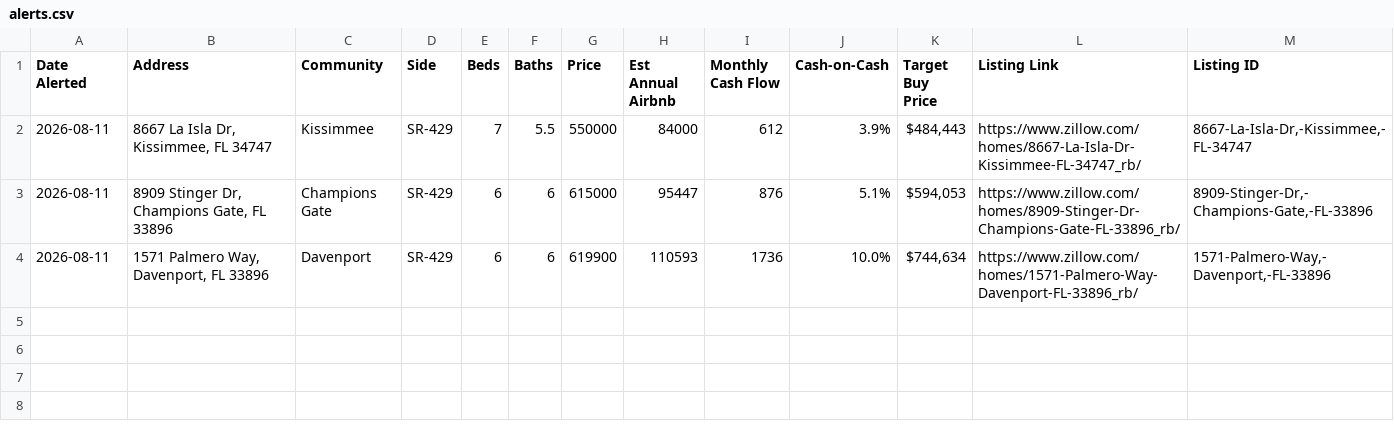
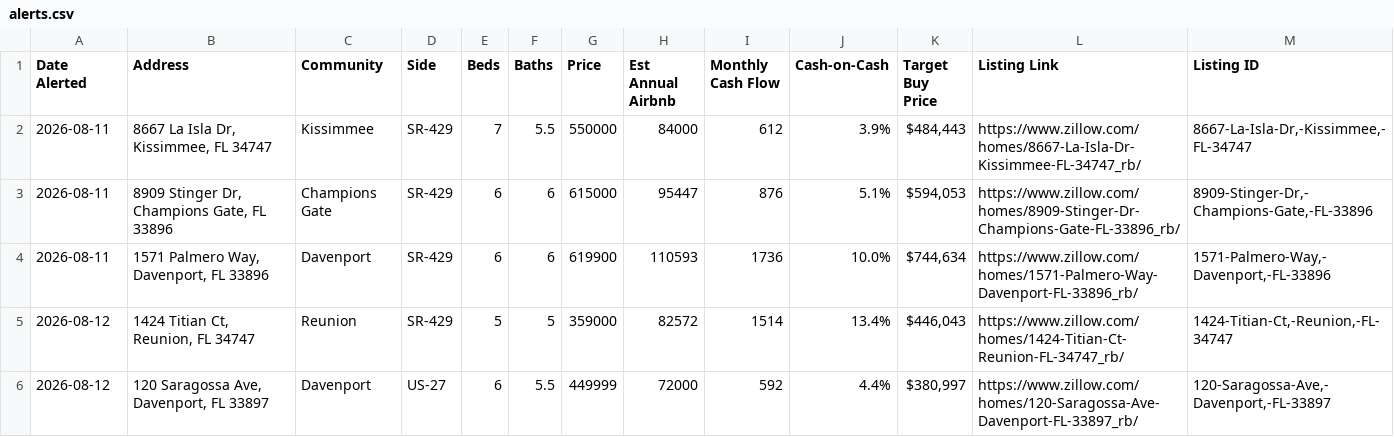
Before and after one commit to mjleo478/str-agent, a CSV file: alerts.csv, drawn as a sheet.

```diff
--- a/alerts.csv
+++ b/alerts.csv
@@ -4 +4,3 @@ Date Alerted,Address,Community,Side,Beds,Baths,Price,Est Annual Airbnb,Monthly C
 2026-08-11,"1571 Palmero Way, Davenport, FL 33896",Davenport,SR-429,6,6,619900,110593,1736,10.0%,"$744,634",https://www.zillow.com/homes/1571-Palmero-Way-Davenport-FL-33896_rb/,"1571-Palmero-Way,-Davenport,-FL-33896"
+2026-08-12,"1424 Titian Ct, Reunion, FL 34747",Reunion,SR-429,5,5,359000,82572,1514,13.4%,"$446,043",https://www.zillow.com/homes/1424-Titian-Ct-Reunion-FL-34747_rb/,"1424-Titian-Ct,-Reunion,-FL-34747"
+2026-08-12,"120 Saragossa Ave, Davenport, FL 33897",Davenport,US-27,6,5.5,449999,72000,592,4.4%,"$380,997",https://www.zillow.com/homes/120-Saragossa-Ave-Davenport-FL-33897_rb/,"120-Saragossa-Ave,-Davenport,-FL-33897"
```
Also changed, not shown: listings.csv, 2 other files.
